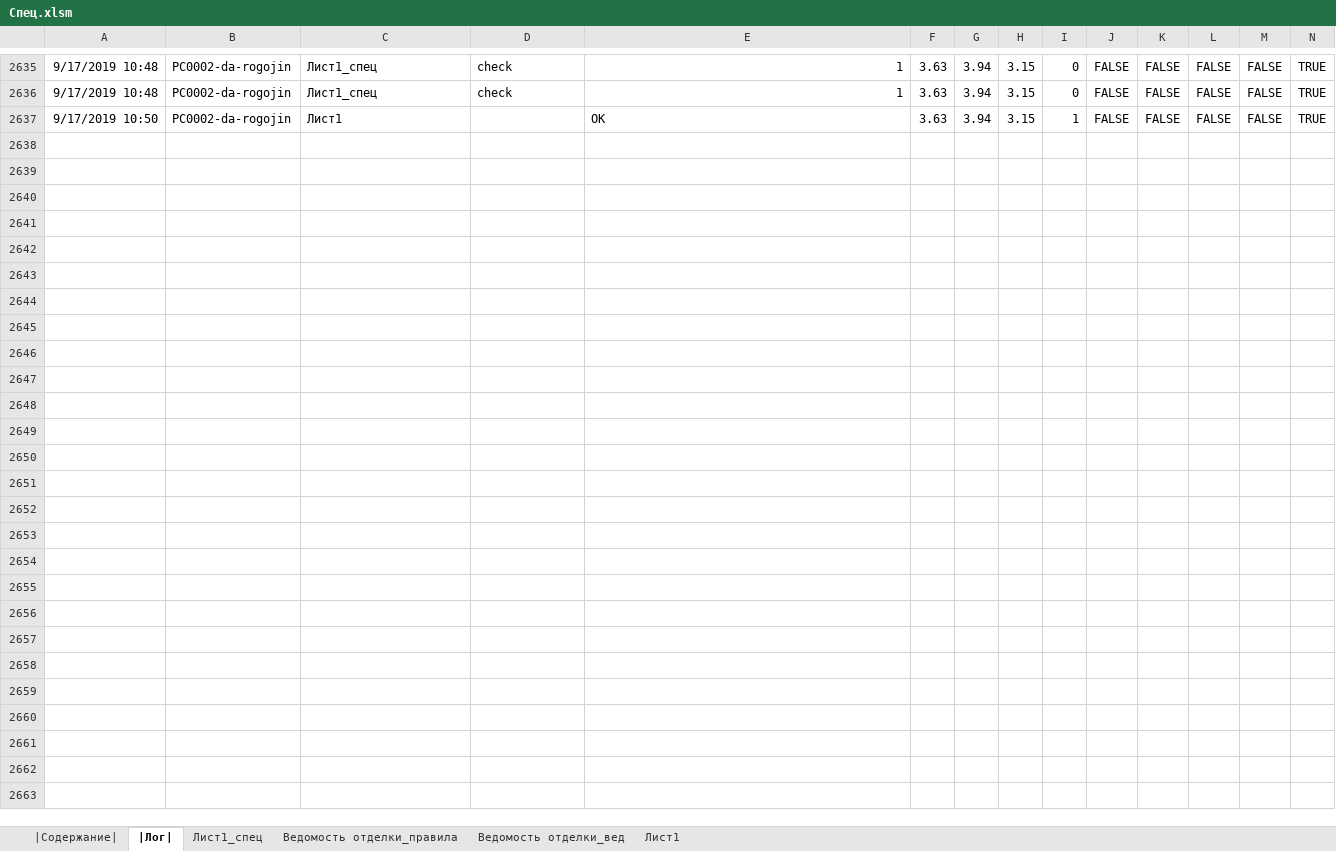
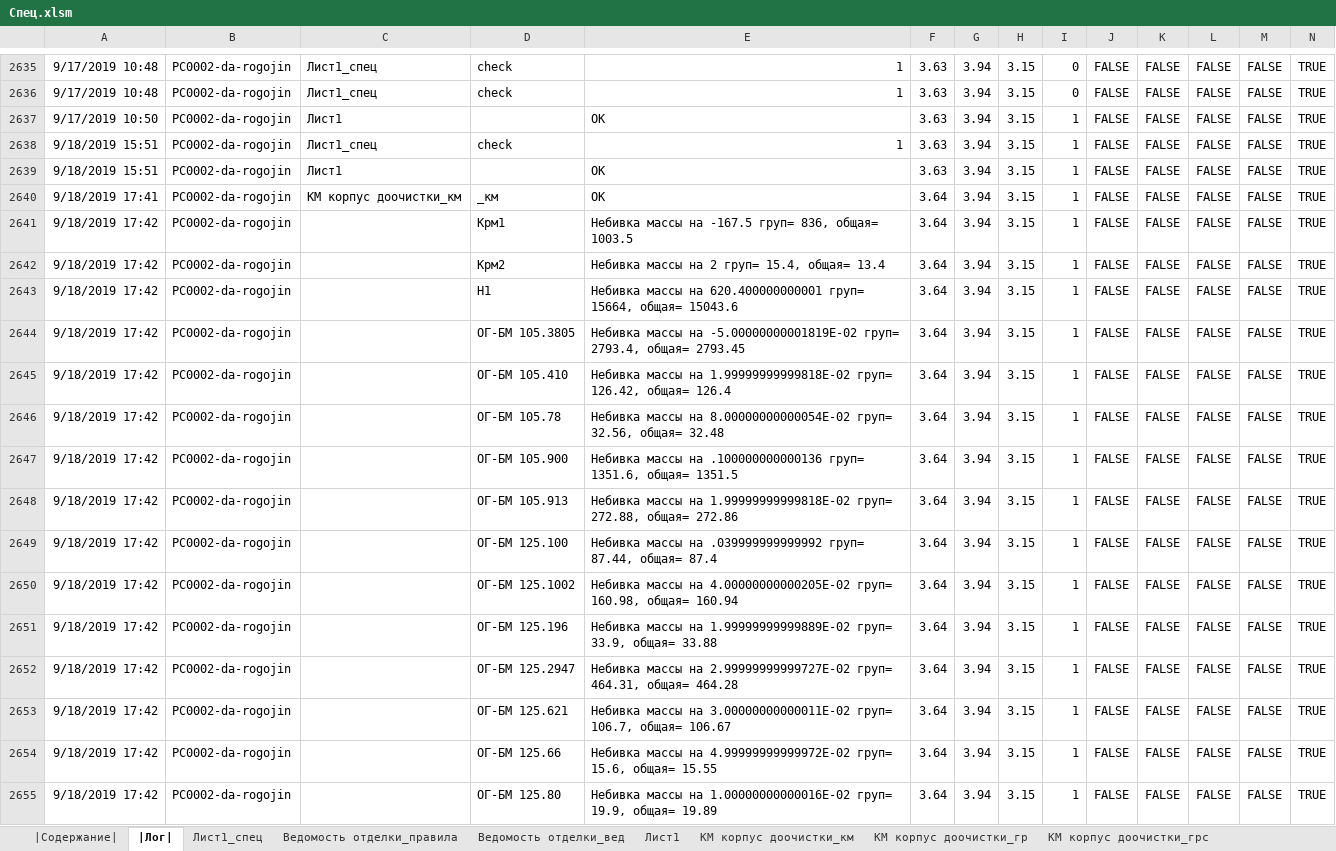
Before and after one commit to kuvbur/material-specification, an Excel workbook: Спец.xlsm, sheet |Лог|, drawn as a sheet; only a part is shown, gaps mark what is left out; values as stored, in another font and other column widths than the file's, no borders; rows hold the shown columns only; the diff covers the shown part only; the diff names each change by its address in the sheet, - before the commit and + after, or states it on an @@ line.

```diff
--- a/Спец.xlsm (sheet |Лог|)
+++ b/Спец.xlsm (sheet |Лог|)
+sheet tab: КМ корпус доочистки_км
+sheet tab: КМ корпус доочистки_гр
+sheet tab: КМ корпус доочистки_грс
+row 2638: 9/18/2019 15:51 | PC0002-da-rogojin | Лист1_спец | check | 1 | 3.63 | 3.94 | 3.15 | 1 | FALSE | FALSE | FALSE | FALSE | TRUE
+row 2639: 9/18/2019 15:51 | PC0002-da-rogojin | Лист1 |  | ОК | 3.63 | 3.94 | 3.15 | 1 | FALSE | FALSE | FALSE | FALSE | TRUE
+row 2640: 9/18/2019 17:41 | PC0002-da-rogojin | КМ корпус доочистки_км | _км | ОК | 3.64 | 3.94 | 3.15 | 1 | FALSE | FALSE | FALSE | FALSE | TRUE
+row 2641: 9/18/2019 17:42 | PC0002-da-rogojin |  | Крм1 | Небивка массы на -167.5 груп= 836, общая= 1003.5 | 3.64 | 3.94 | 3.15 | 1 | FALSE | FALSE | FALSE | FALSE | TRUE
+row 2642: 9/18/2019 17:42 | PC0002-da-rogojin |  | Крм2 | Небивка массы на 2 груп= 15.4, общая= 13.4 | 3.64 | 3.94 | 3.15 | 1 | FALSE | FALSE | FALSE | FALSE | TRUE
+row 2643: 9/18/2019 17:42 | PC0002-da-rogojin |  | Н1 | Небивка массы на 620.400000000001 груп= 15664, общая= 15043.6 | 3.64 | 3.94 | 3.15 | 1 | FALSE | FALSE | FALSE | FALSE | TRUE
+row 2644: 9/18/2019 17:42 | PC0002-da-rogojin |  | ОГ-БМ 105.3805 | Небивка массы на -5.00000000001819E-02 груп= 2793.4, общая= 2793.45 | 3.64 | 3.94 | 3.15 | 1 | FALSE | FALSE | FALSE | FALSE | TRUE
+row 2645: 9/18/2019 17:42 | PC0002-da-rogojin |  | ОГ-БМ 105.410 | Небивка массы на 1.99999999999818E-02 груп= 126.42, общая= 126.4 | 3.64 | 3.94 | 3.15 | 1 | FALSE | FALSE | FALSE | FALSE | TRUE
+row 2646: 9/18/2019 17:42 | PC0002-da-rogojin |  | ОГ-БМ 105.78 | Небивка массы на 8.00000000000054E-02 груп= 32.56, общая= 32.48 | 3.64 | 3.94 | 3.15 | 1 | FALSE | FALSE | FALSE | FALSE | TRUE
+row 2647: 9/18/2019 17:42 | PC0002-da-rogojin |  | ОГ-БМ 105.900 | Небивка массы на .100000000000136 груп= 1351.6, общая= 1351.5 | 3.64 | 3.94 | 3.15 | 1 | FALSE | FALSE | FALSE | FALSE | TRUE
+row 2648: 9/18/2019 17:42 | PC0002-da-rogojin |  | ОГ-БМ 105.913 | Небивка массы на 1.99999999999818E-02 груп= 272.88, общая= 272.86 | 3.64 | 3.94 | 3.15 | 1 | FALSE | FALSE | FALSE | FALSE | TRUE
+row 2649: 9/18/2019 17:42 | PC0002-da-rogojin |  | ОГ-БМ 125.100 | Небивка массы на .039999999999992 груп= 87.44, общая= 87.4 | 3.64 | 3.94 | 3.15 | 1 | FALSE | FALSE | FALSE | FALSE | TRUE
+row 2650: 9/18/2019 17:42 | PC0002-da-rogojin |  | ОГ-БМ 125.1002 | Небивка массы на 4.00000000000205E-02 груп= 160.98, общая= 160.94 | 3.64 | 3.94 | 3.15 | 1 | FALSE | FALSE | FALSE | FALSE | TRUE
+row 2651: 9/18/2019 17:42 | PC0002-da-rogojin |  | ОГ-БМ 125.196 | Небивка массы на 1.99999999999889E-02 груп= 33.9, общая= 33.88 | 3.64 | 3.94 | 3.15 | 1 | FALSE | FALSE | FALSE | FALSE | TRUE
+row 2652: 9/18/2019 17:42 | PC0002-da-rogojin |  | ОГ-БМ 125.2947 | Небивка массы на 2.99999999999727E-02 груп= 464.31, общая= 464.28 | 3.64 | 3.94 | 3.15 | 1 | FALSE | FALSE | FALSE | FALSE | TRUE
+row 2653: 9/18/2019 17:42 | PC0002-da-rogojin |  | ОГ-БМ 125.621 | Небивка массы на 3.00000000000011E-02 груп= 106.7, общая= 106.67 | 3.64 | 3.94 | 3.15 | 1 | FALSE | FALSE | FALSE | FALSE | TRUE
+row 2654: 9/18/2019 17:42 | PC0002-da-rogojin |  | ОГ-БМ 125.66 | Небивка массы на 4.99999999999972E-02 груп= 15.6, общая= 15.55 | 3.64 | 3.94 | 3.15 | 1 | FALSE | FALSE | FALSE | FALSE | TRUE
+row 2655: 9/18/2019 17:42 | PC0002-da-rogojin |  | ОГ-БМ 125.80 | Небивка массы на 1.00000000000016E-02 груп= 19.9, общая= 19.89 | 3.64 | 3.94 | 3.15 | 1 | FALSE | FALSE | FALSE | FALSE | TRUE
```
Also changed, not shown: 19 added rows elsewhere in this sheet, sheet |Содержание|, sheet Лист1_спец, 2 other files.
